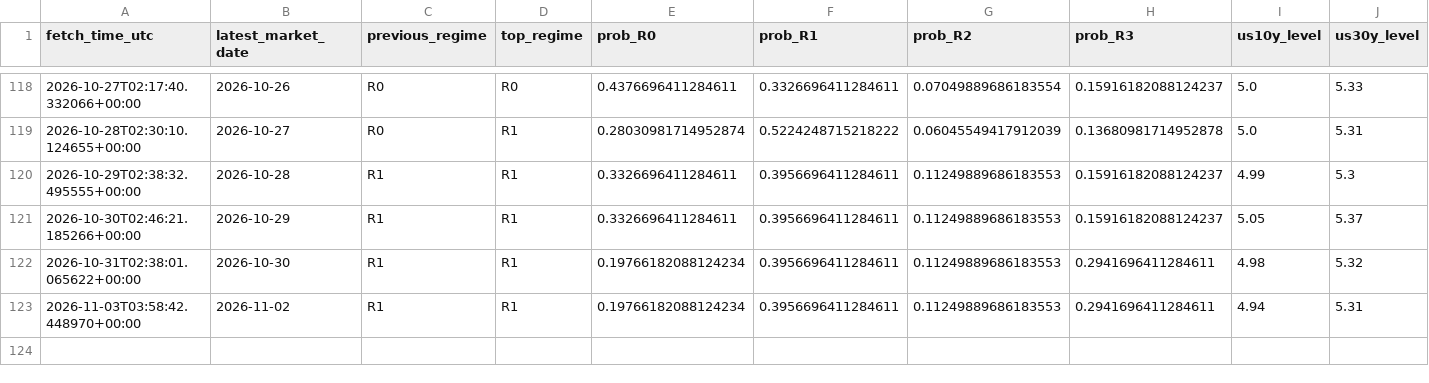
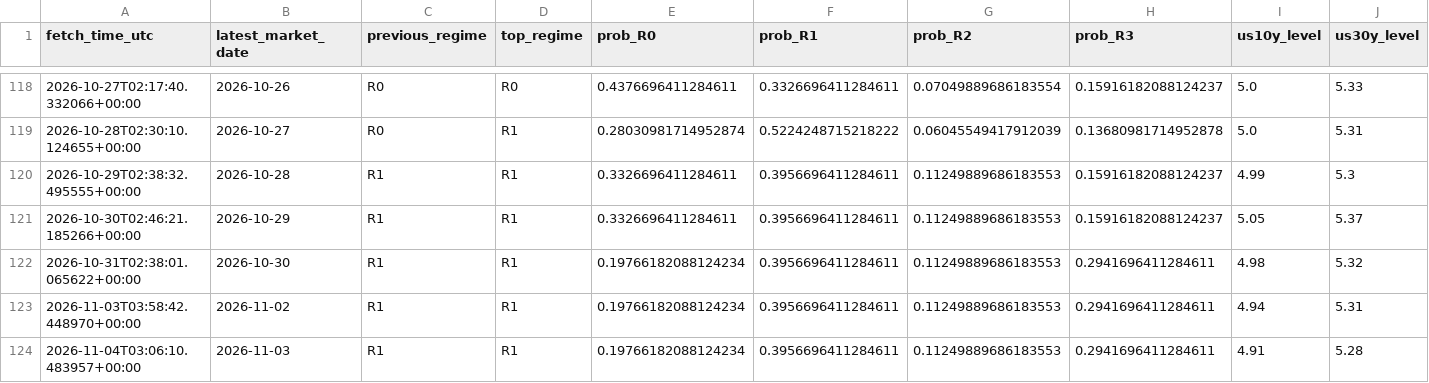
Before and after one commit to harryz77-ai/macro-regime-experiment, a CSV file: data/history.csv, drawn as a sheet; only a part is shown, gaps mark what is left out; rows hold the shown columns only; the diff names each change by its address in the sheet, - before the commit and + after, or states it on an @@ line.

```diff
--- a/data/history.csv
+++ b/data/history.csv
+row 124: 2026-11-04T03:06:10.483957+00:00 | 2026-11-03 | R1 | R1 | 0.19766182088124234 | 0.3956696411284611 | 0.11249889686183553 | 0.2941696411284611 | 4.91 | 5.28
```
Also changed, not shown: 2 other files.
